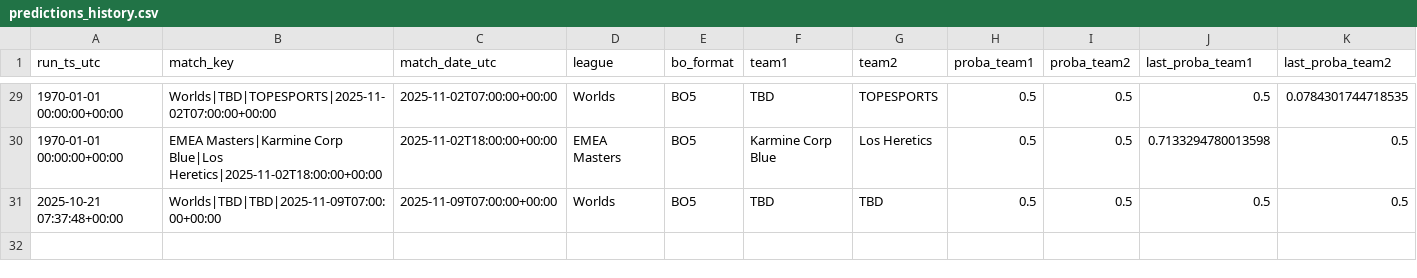
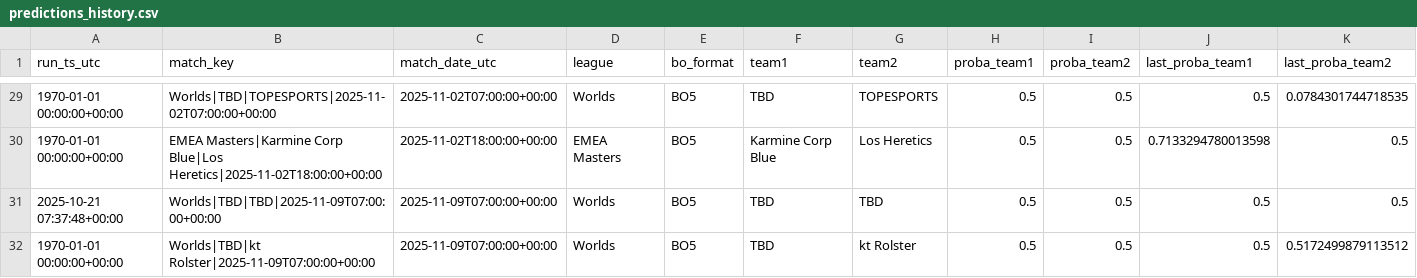
Before and after one commit to franc0510/streamlit-shine-sparkle, a CSV file: Documents/predictions_history.csv, drawn as a sheet; only a part is shown, gaps mark what is left out; rows hold the shown columns only; the diff names each change by its address in the sheet, - before the commit and + after, or states it on an @@ line.

```diff
--- a/Documents/predictions_history.csv
+++ b/Documents/predictions_history.csv
+row 32: 1970-01-01 00:00:00+00:00 | Worlds|TBD|kt Rolster|2025-11-09T07:00:00+00:00 | 2025-11-09T07:00:00+00:00 | Worlds | BO5 | TBD | kt Rolster | 0.5 | 0.5 | 0.5 | 0.5172499879113512
```
Also changed, not shown: Documents/schedule_with_probs.csv, 1 other file.
